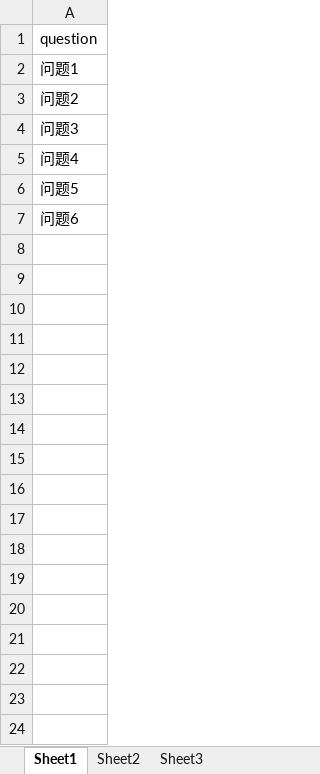
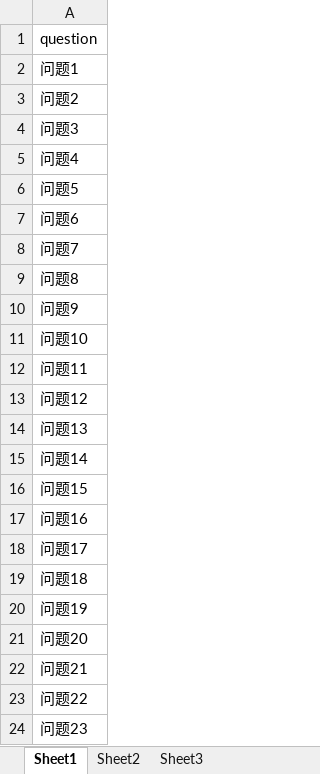
Before and after one commit to hl09/QandA, an Excel workbook: q.xlsx, sheet Sheet1, drawn as a sheet; values as stored, in another font and other column widths than the file's, no borders; the diff names each change by its address in the sheet, - before the commit and + after, or states it on an @@ line.

```diff
--- a/q.xlsx (sheet Sheet1)
+++ b/q.xlsx (sheet Sheet1)
+row 8: 问题7
+row 9: 问题8
+row 10: 问题9
+row 11: 问题10
+row 12: 问题11
+row 13: 问题12
+row 14: 问题13
+row 15: 问题14
+row 16: 问题15
+row 17: 问题16
+row 18: 问题17
+row 19: 问题18
+row 20: 问题19
+row 21: 问题20
+row 22: 问题21
+row 23: 问题22
+row 24: 问题23
```
Also changed, not shown: 4 other files.
